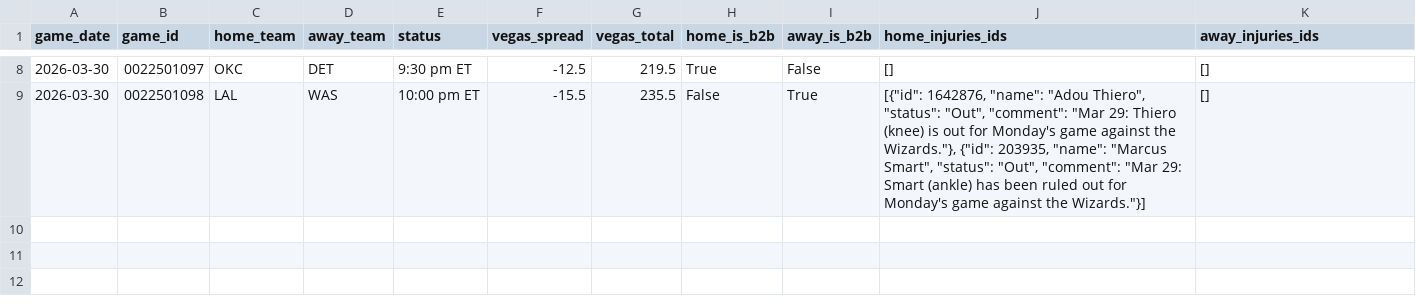
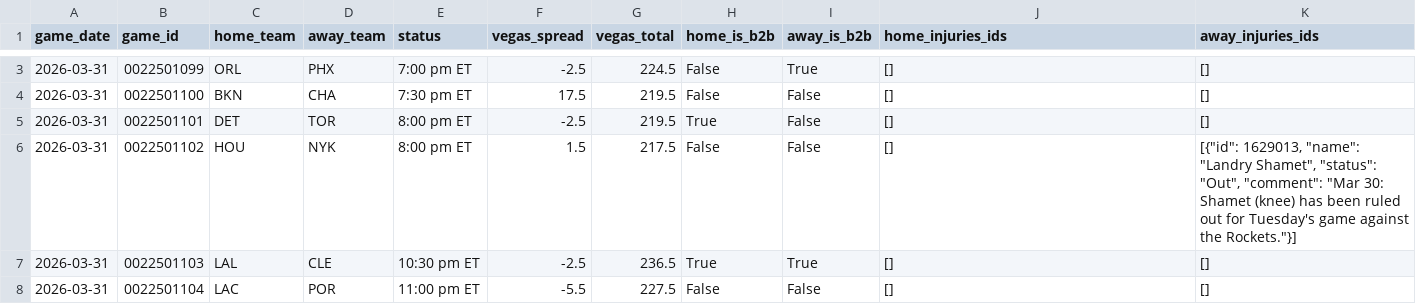
Before and after one commit to Ricky0627/nba-api, a CSV file: data/upcoming_games.csv, drawn as a sheet; only a part is shown, gaps mark what is left out; the diff covers the shown part only.

```diff
--- a/data/upcoming_games.csv
+++ b/data/upcoming_games.csv
@@ -8,2 +3,6 @@
-2026-03-30,0022501097,OKC,DET,9:30 pm ET,-12.5,219.5,True,False,[],[]
-2026-03-30,0022501098,LAL,WAS,10:00 pm ET,-15.5,235.5,False,True,"[{""id"": 1642876, ""name"": ""Adou Thiero"", ""status"": ""Out"", ""comment"": ""Mar 29: Thiero (knee) is out for Monday's game against the Wizards.""}, {""id"": 203935, ""name"": ""Marcus Smart"", ""status"": ""Out"", ""comment"": ""Mar 29: Smart (ankle) has been ruled out for Monday's game against the Wizards.""}]",[]
+2026-03-31,0022501099,ORL,PHX,7:00 pm ET,-2.5,224.5,False,True,[],[]
+2026-03-31,0022501100,BKN,CHA,7:30 pm ET,17.5,219.5,False,False,[],[]
+2026-03-31,0022501101,DET,TOR,8:00 pm ET,-2.5,219.5,True,False,[],[]
+2026-03-31,0022501102,HOU,NYK,8:00 pm ET,1.5,217.5,False,False,[],"[{""id"": 1629013, ""name"": ""Landry Shamet"", ""status"": ""Out"", ""comment"": ""Mar 30: Shamet (knee) has been ruled out for Tuesday's game against the Rockets.""}]"
+2026-03-31,0022501103,LAL,CLE,10:30 pm ET,-2.5,236.5,True,True,[],[]
+2026-03-31,0022501104,LAC,POR,11:00 pm ET,-5.5,227.5,False,False,[],[]
```
Also changed, not shown: 1 added row and 6 removed rows elsewhere in this file, 4 other files.
